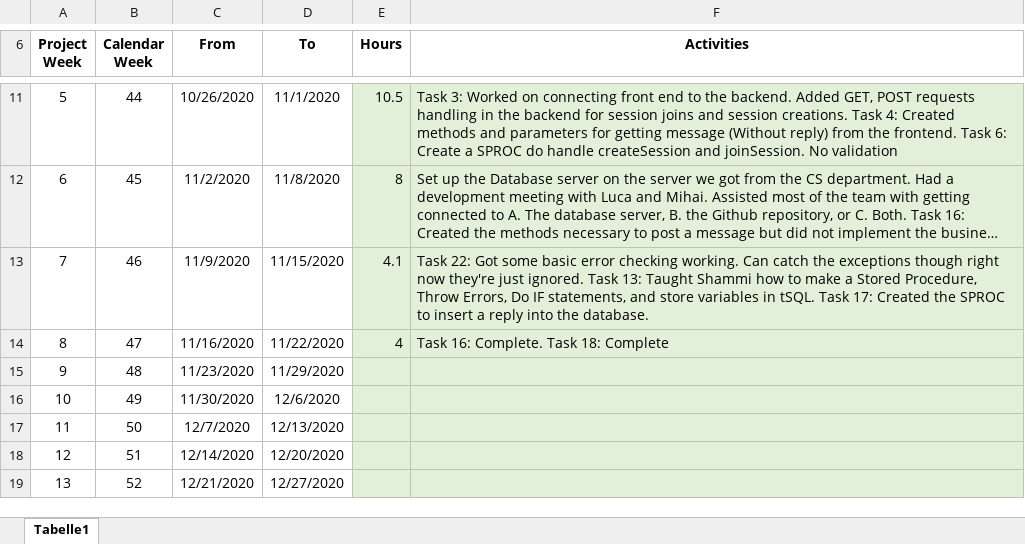
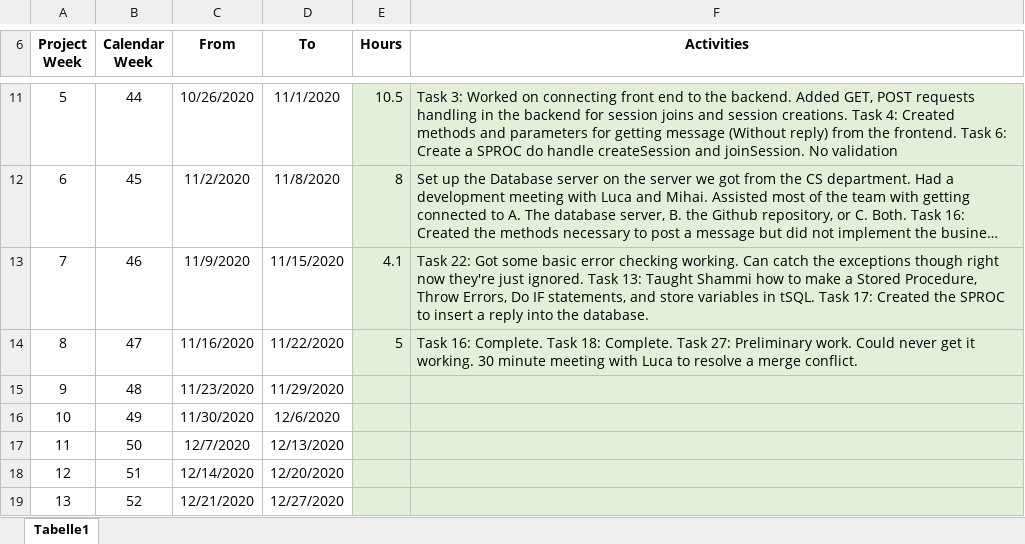
Before and after one commit to leafcathead/CTS5_AudienceResponse, an Excel workbook: Documentation/SCRUM/TimeLog_ConnorPeper.xlsx, sheet Tabelle1, drawn as a sheet; only a part is shown, gaps mark what is left out; long unchanged cells end in …; values as stored, in another font and other column widths than the file's, no borders; the diff names each change by its address in the sheet, - before the commit and + after, or states it on an @@ line.

```diff
--- a/Documentation/SCRUM/TimeLog_ConnorPeper.xlsx (sheet Tabelle1)
+++ b/Documentation/SCRUM/TimeLog_ConnorPeper.xlsx (sheet Tabelle1)
-E14 (Hours): 4
+E14 (Hours): 5
-F14 (Activities): …Task 18: Complete
+F14 (Activities): …Task 18: Complete. Task 27: Preliminary work. Could never get it working. 30 minute meeting with Luca to resolve a merge conflict.
```
Also changed, not shown: 1 other file.
